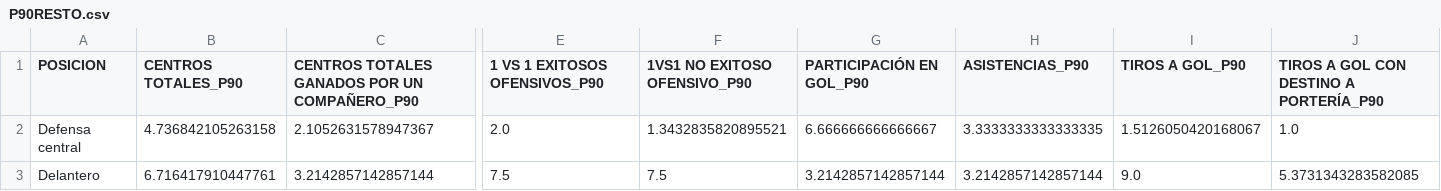
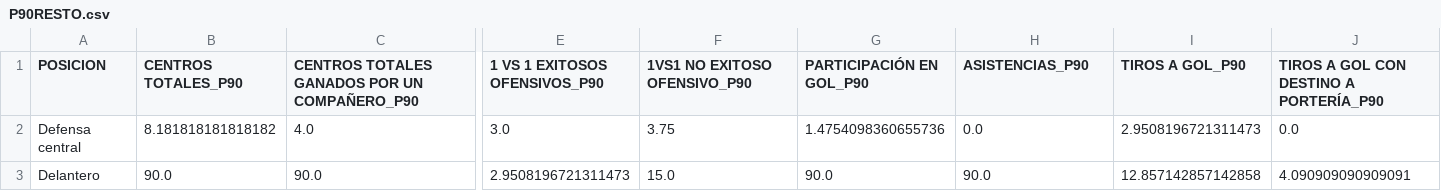
Before and after one commit to PaoAranda25/Comparativo-Santos-vs-LigaMx, a CSV file: P90RESTO.csv, drawn as a sheet; only a part is shown, gaps mark what is left out; the diff covers the shown part only; the diff names each change by its address in the sheet, - before the commit and + after, or states it on an @@ line.

```diff
--- a/P90RESTO.csv
+++ b/P90RESTO.csv
-B2 (CENTROS TOTALES_P90): 4.736842105263158
+B2 (CENTROS TOTALES_P90): 8.181818181818182
-C2: 2.1052631578947367
+C2: 4.0
-E2 (1 VS 1 EXITOSOS OFENSIVOS_P90): 2.0
+E2 (1 VS 1 EXITOSOS OFENSIVOS_P90): 3.0
-F2 (1VS1 NO EXITOSO OFENSIVO_P90): 1.3432835820895521
+F2 (1VS1 NO EXITOSO OFENSIVO_P90): 3.75
-G2 (PARTICIPACIÓN EN GOL_P90): 6.666666666666667
+G2 (PARTICIPACIÓN EN GOL_P90): 1.4754098360655736
-H2 (ASISTENCIAS_P90): 3.3333333333333335
+H2 (ASISTENCIAS_P90): 0.0
-I2 (TIROS A GOL_P90): 1.5126050420168067
+I2 (TIROS A GOL_P90): 2.9508196721311473
-J2: 1.0
+J2: 0.0
-B3 (CENTROS TOTALES_P90): 6.716417910447761
+B3 (CENTROS TOTALES_P90): 90.0
-C3: 3.2142857142857144
+C3: 90.0
-E3 (1 VS 1 EXITOSOS OFENSIVOS_P90): 7.5
+E3 (1 VS 1 EXITOSOS OFENSIVOS_P90): 2.9508196721311473
-F3 (1VS1 NO EXITOSO OFENSIVO_P90): 7.5
+F3 (1VS1 NO EXITOSO OFENSIVO_P90): 15.0
-G3 (PARTICIPACIÓN EN GOL_P90): 3.2142857142857144
+G3 (PARTICIPACIÓN EN GOL_P90): 90.0
-H3 (ASISTENCIAS_P90): 3.2142857142857144
+H3 (ASISTENCIAS_P90): 90.0
-I3 (TIROS A GOL_P90): 9.0
+I3 (TIROS A GOL_P90): 12.857142857142858
-J3: 5.3731343283582085
+J3: 4.090909090909091
```
Also changed, not shown: 153 edited cells elsewhere in this file, P90SANTOS.csv, SANTOS.csv, 7 other files.
